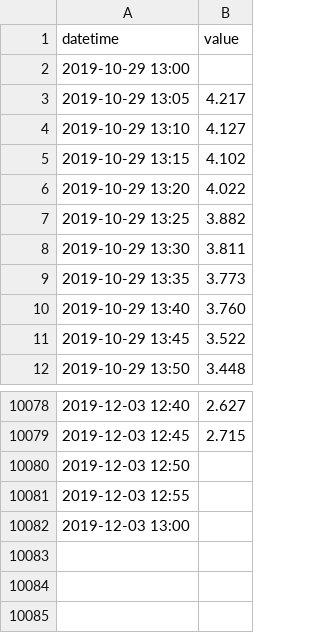
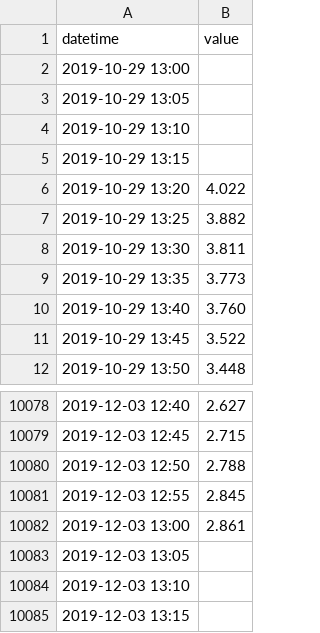
Before and after one commit to BuildingCityDashboards/bcd-dd-v2.1, a CSV file: public/data/Environment/water_levels/06062_0001.csv, drawn as a sheet; only a part is shown, gaps mark what is left out.

```diff
--- a/public/data/Environment/water_levels/06062_0001.csv
+++ b/public/data/Environment/water_levels/06062_0001.csv
@@ -2,5 +2,5 @@ datetime,value
 2019-10-29 13:00,
-2019-10-29 13:05,4.217
-2019-10-29 13:10,4.127
-2019-10-29 13:15,4.102
+2019-10-29 13:05,
+2019-10-29 13:10,
+2019-10-29 13:15,
 2019-10-29 13:20,4.022
@@ -10079,4 +10079,7 @@ datetime,value
 2019-12-03 12:45,2.715
-2019-12-03 12:50,
-2019-12-03 12:55,
-2019-12-03 13:00,
+2019-12-03 12:50,2.788
+2019-12-03 12:55,2.845
+2019-12-03 13:00,2.861
+2019-12-03 13:05,
+2019-12-03 13:10,
+2019-12-03 13:15,
```
Also changed, not shown: public/data/Environment/water_levels/03058_0001.csv, public/data/Environment/water_levels/03058_OD.csv, 10 other files.
